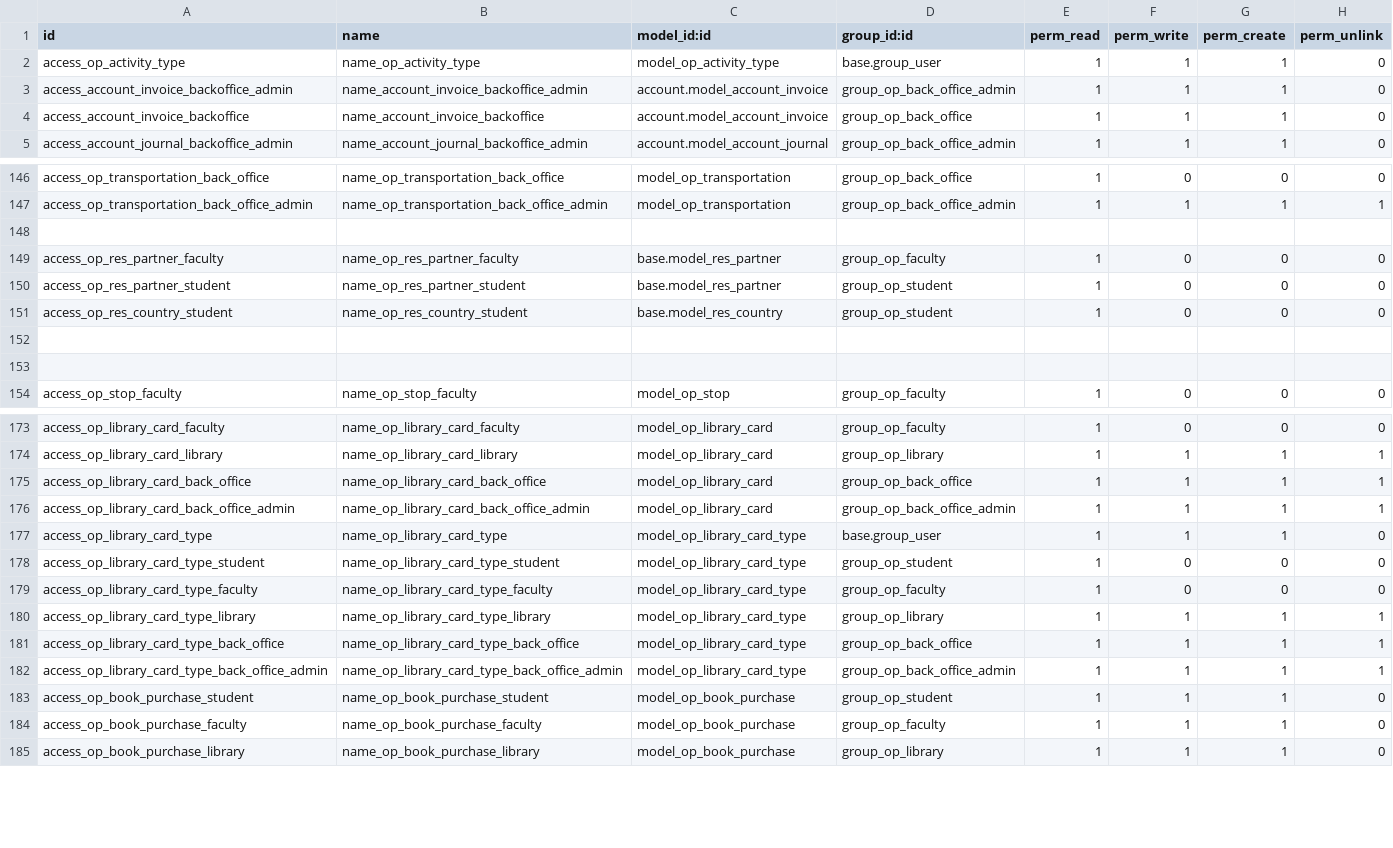
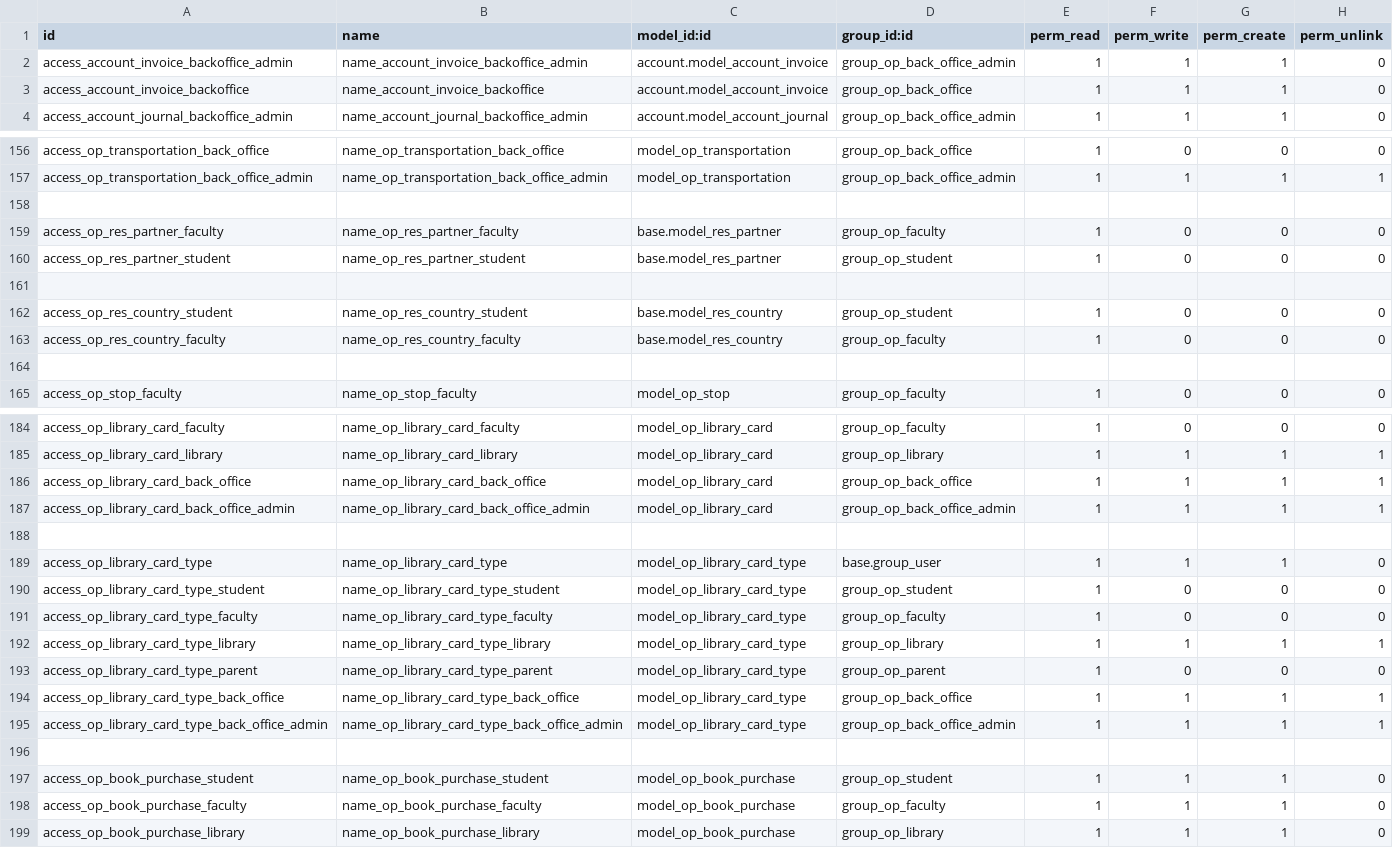
Before and after one commit to openeducat/openeducat_erp, a CSV file: security/ir.model.access.csv, drawn as a sheet; only a part is shown, gaps mark what is left out; the diff covers the shown part only.

```diff
--- a/security/ir.model.access.csv
+++ b/security/ir.model.access.csv
@@ -1,3 +1,2 @@
 "id","name","model_id:id","group_id:id","perm_read","perm_write","perm_create","perm_unlink"
-"access_op_activity_type","name_op_activity_type","model_op_activity_type","base.group_user",1,1,1,0
 "access_account_invoice_backoffice_admin","name_account_invoice_backoffice_admin","account.model_account_invoice","group_op_back_office_admin",1,1,1,0
@@ -150,4 +160,5 @@
 "access_op_res_partner_student","name_op_res_partner_student","base.model_res_partner","group_op_student",1,0,0,0
+
 "access_op_res_country_student","name_op_res_country_student","base.model_res_country","group_op_student",1,0,0,0
-
+"access_op_res_country_faculty","name_op_res_country_faculty","base.model_res_country","group_op_faculty",1,0,0,0
 
@@ -176,2 +187,3 @@
 "access_op_library_card_back_office_admin","name_op_library_card_back_office_admin","model_op_library_card","group_op_back_office_admin",1,1,1,1
+
 "access_op_library_card_type","name_op_library_card_type","model_op_library_card_type","base.group_user",1,1,1,0
@@ -180,4 +192,6 @@
 "access_op_library_card_type_library","name_op_library_card_type_library","model_op_library_card_type","group_op_library",1,1,1,1
+"access_op_library_card_type_parent","name_op_library_card_type_parent","model_op_library_card_type","group_op_parent",1,0,0,0
 "access_op_library_card_type_back_office","name_op_library_card_type_back_office","model_op_library_card_type","group_op_back_office",1,1,1,1
 "access_op_library_card_type_back_office_admin","name_op_library_card_type_back_office_admin","model_op_library_card_type","group_op_back_office_admin",1,1,1,1
+
 "access_op_book_purchase_student","name_op_book_purchase_student","model_op_book_purchase","group_op_student",1,1,1,0
```
Also changed, not shown: 17 added rows and 5 edited cells elsewhere in this file.
